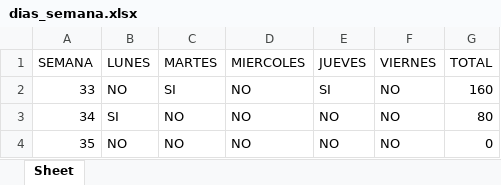
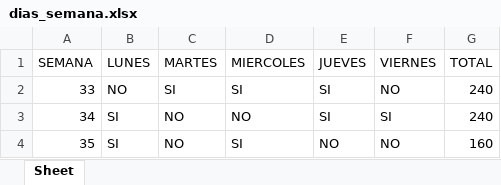
Before and after one commit to fredy45398/registro_asistencia, an Excel workbook: dias_semana.xlsx, sheet Sheet, drawn as a sheet; values as stored, in another font and other column widths than the file's, no borders; the diff names each change by its address in the sheet, - before the commit and + after, or states it on an @@ line.

```diff
--- a/dias_semana.xlsx (sheet Sheet)
+++ b/dias_semana.xlsx (sheet Sheet)
-D2 (MIERCOLES): NO
+D2 (MIERCOLES): SI
-G2 (TOTAL): 160
+G2 (TOTAL): 240
-E3 (JUEVES): NO
+E3 (JUEVES): SI
-F3 (VIERNES): NO
+F3 (VIERNES): SI
-G3 (TOTAL): 80
+G3 (TOTAL): 240
-B4 (LUNES): NO
+B4 (LUNES): SI
-D4 (MIERCOLES): NO
+D4 (MIERCOLES): SI
-G4 (TOTAL): 0
+G4 (TOTAL): 160
```
Also changed, not shown: 5 other files.
